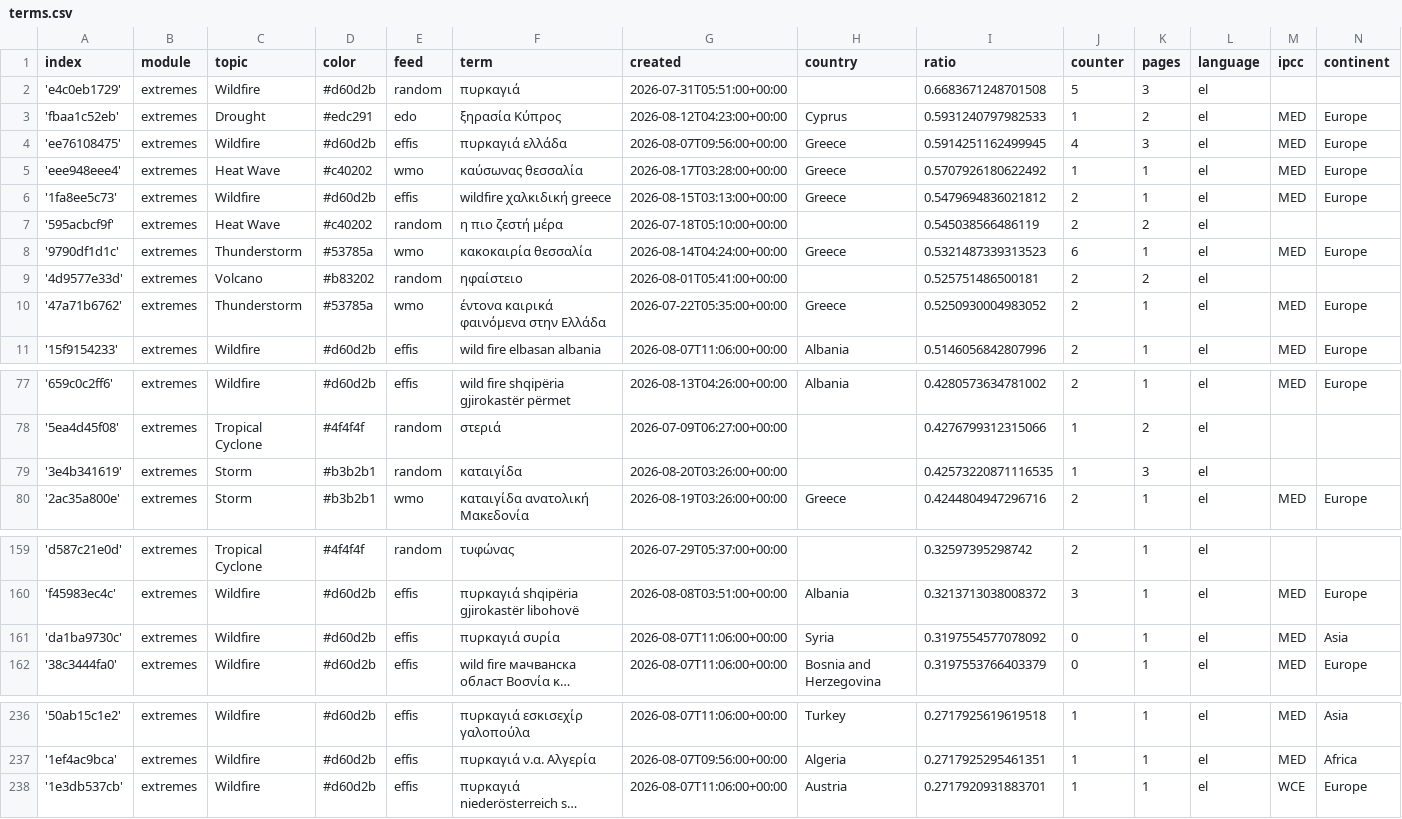
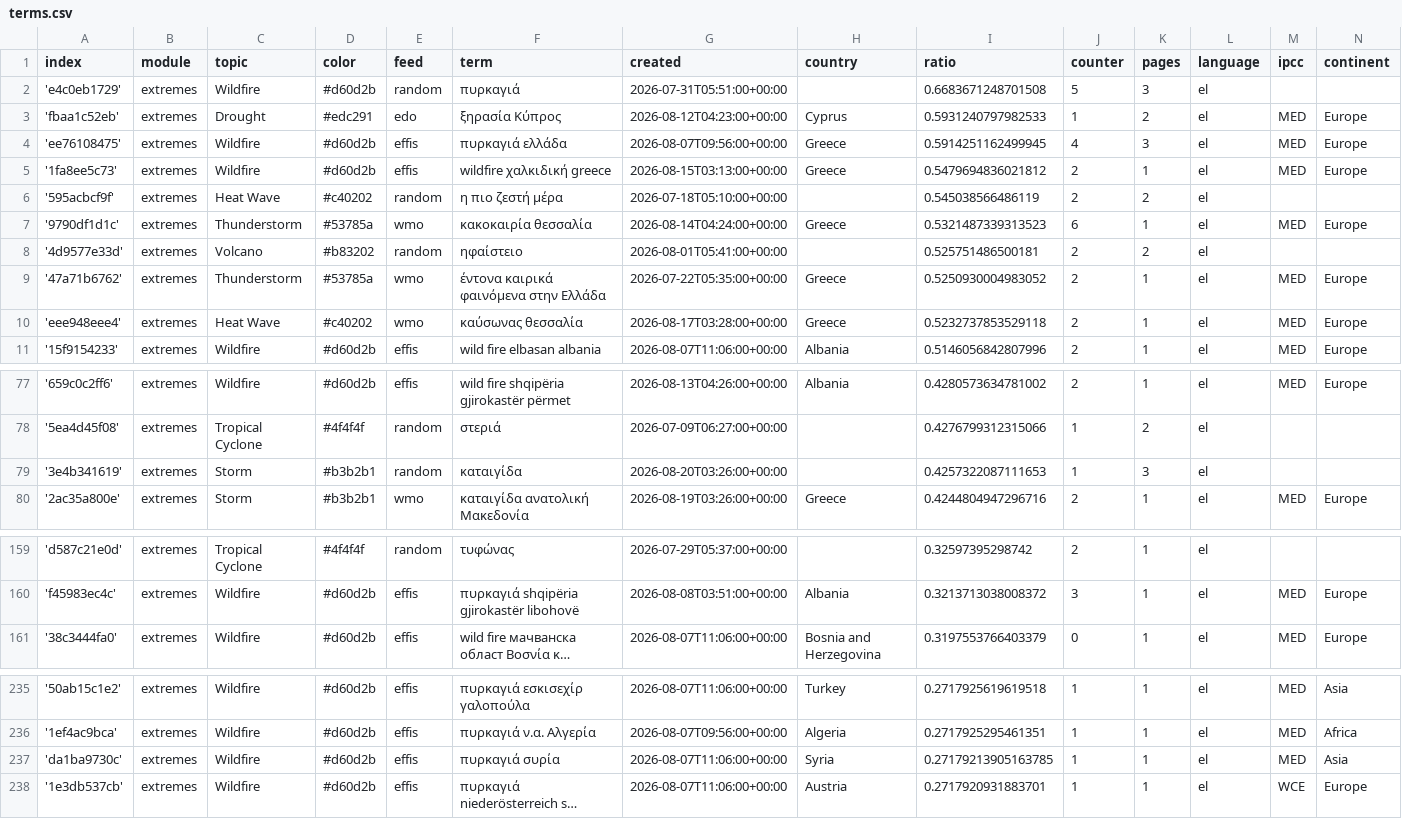
Before and after one commit to newsWhisperer/greekExtremes, a CSV file: terms.csv, drawn as a sheet; only a part is shown, gaps mark what is left out; long unchanged cells end in …; removed rows and columns are numbered as before the commit, all else as after; the diff names each change by its address in the sheet, - before the commit and + after, or states it on an @@ line.

```diff
--- a/terms.csv
+++ b/terms.csv
-row 5: 'eee948eee4' | extremes | Heat Wave | #c40202 | wmo | καύσωνας θεσσαλία | 2026-08-17T03:28:00+00:00 | Greece | 0.5707926180622492 | 1 | 1 | el | MED | Europe
+row 10: 'eee948eee4' | extremes | Heat Wave | #c40202 | wmo | καύσωνας θεσσαλία | 2026-08-17T03:28:00+00:00 | Greece | 0.5232737853529118 | 2 | 1 | el | MED | Europe
-I79 (ratio): 0.42573220871116535
+I79 (ratio): 0.4257322087111653
-row 161: 'da1ba9730c' | extremes | Wildfire | #d60d2b | effis | πυρκαγιά συρία | 2026-08-07T11:06:00+00:00 | Syria | 0.3197554577078092 | 0 | 1 | el | MED | Asia
+row 237: 'da1ba9730c' | extremes | Wildfire | #d60d2b | effis | πυρκαγιά συρία | 2026-08-07T11:06:00+00:00 | Syria | 0.27179213905163785 | 1 | 1 | el | MED | Asia
```
Also changed, not shown: cxsv/news_2026_07.csv.
